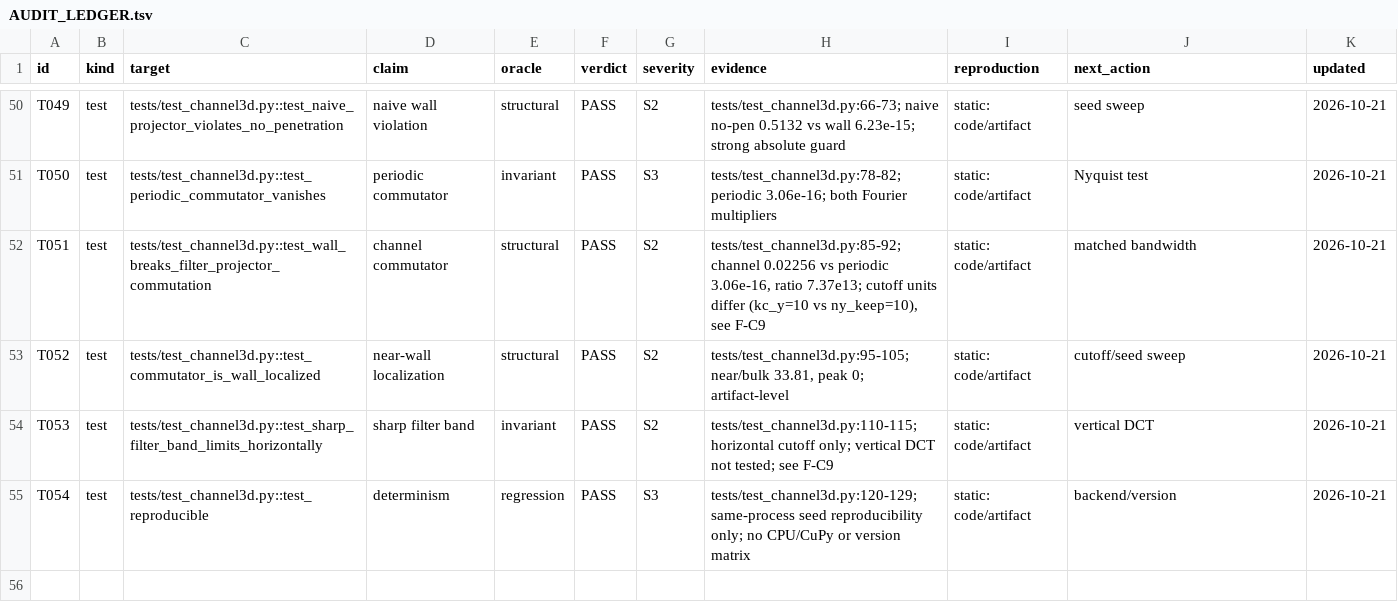
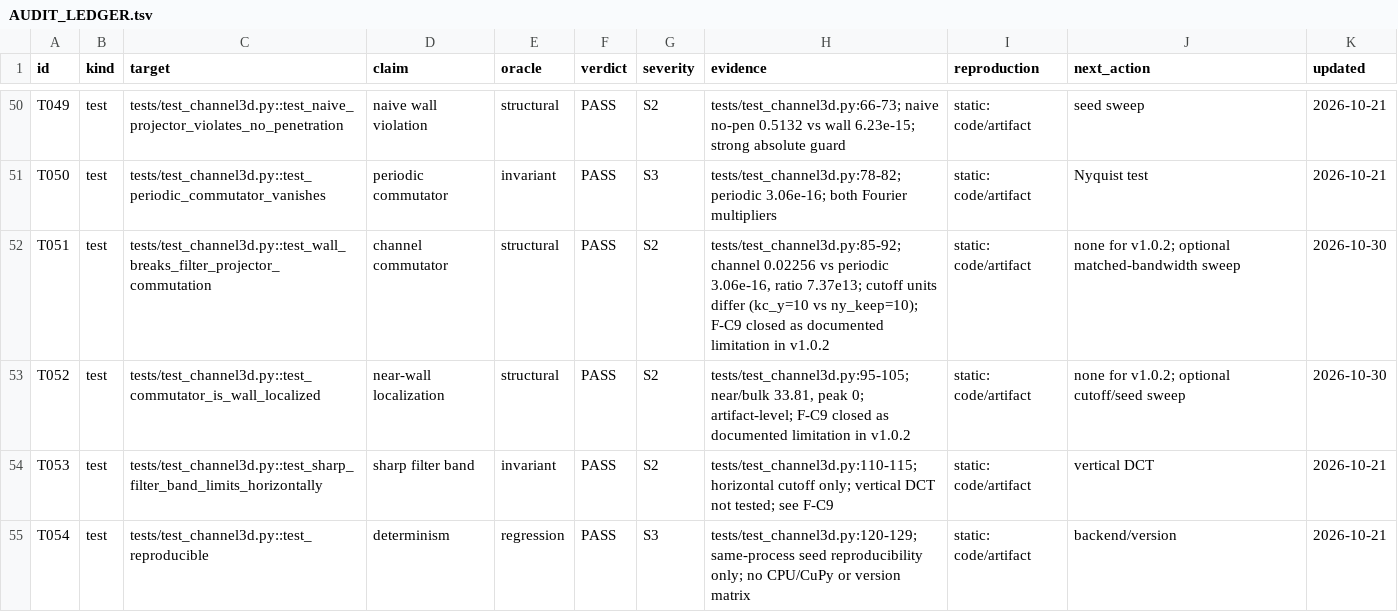
Before and after one commit to abdh0saifelden2-debug/paper0-audit, a TSV file: AUDIT_LEDGER.tsv, drawn as a sheet; only a part is shown, gaps mark what is left out.

Commit message:
Record v1.0.2 release and update the audit gate snapshot

```diff
--- a/AUDIT_LEDGER.tsv
+++ b/AUDIT_LEDGER.tsv
@@ -51,4 +51,4 @@ T049	test	tests/test_channel3d.py::test_naive_projector_violates_no_penetration
 T050	test	tests/test_channel3d.py::test_periodic_commutator_vanishes	periodic commutator	invariant	PASS	S3	tests/test_channel3d.py:78-82; periodic 3.06e-16; both Fourier multipliers	static: code/artifact	Nyquist test	2026-10-21
-T051	test	tests/test_channel3d.py::test_wall_breaks_filter_projector_commutation	channel commutator	structural	PASS	S2	tests/test_channel3d.py:85-92; channel 0.02256 vs periodic 3.06e-16, ratio 7.37e13; cutoff units differ (kc_y=10 vs ny_keep=10), see F-C9	static: code/artifact	matched bandwidth	2026-10-21
-T052	test	tests/test_channel3d.py::test_commutator_is_wall_localized	near-wall localization	structural	PASS	S2	tests/test_channel3d.py:95-105; near/bulk 33.81, peak 0; artifact-level	static: code/artifact	cutoff/seed sweep	2026-10-21
+T051	test	tests/test_channel3d.py::test_wall_breaks_filter_projector_commutation	channel commutator	structural	PASS	S2	tests/test_channel3d.py:85-92; channel 0.02256 vs periodic 3.06e-16, ratio 7.37e13; cutoff units differ (kc_y=10 vs ny_keep=10); F-C9 closed as documented limitation in v1.0.2	static: code/artifact	none for v1.0.2; optional matched-bandwidth sweep	2026-10-30
+T052	test	tests/test_channel3d.py::test_commutator_is_wall_localized	near-wall localization	structural	PASS	S2	tests/test_channel3d.py:95-105; near/bulk 33.81, peak 0; artifact-level; F-C9 closed as documented limitation in v1.0.2	static: code/artifact	none for v1.0.2; optional cutoff/seed sweep	2026-10-30
 T053	test	tests/test_channel3d.py::test_sharp_filter_band_limits_horizontally	sharp filter band	invariant	PASS	S2	tests/test_channel3d.py:110-115; horizontal cutoff only; vertical DCT not tested; see F-C9	static: code/artifact	vertical DCT	2026-10-21
```
Also changed, not shown: 15 other files.
